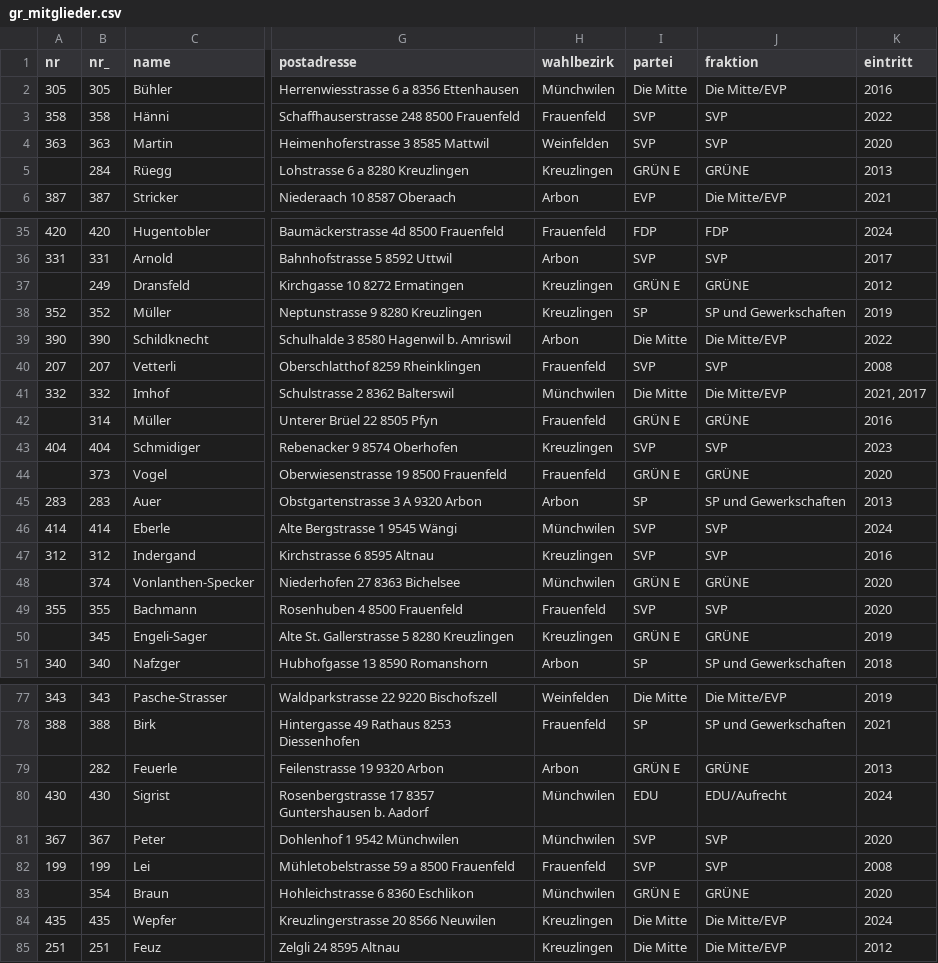
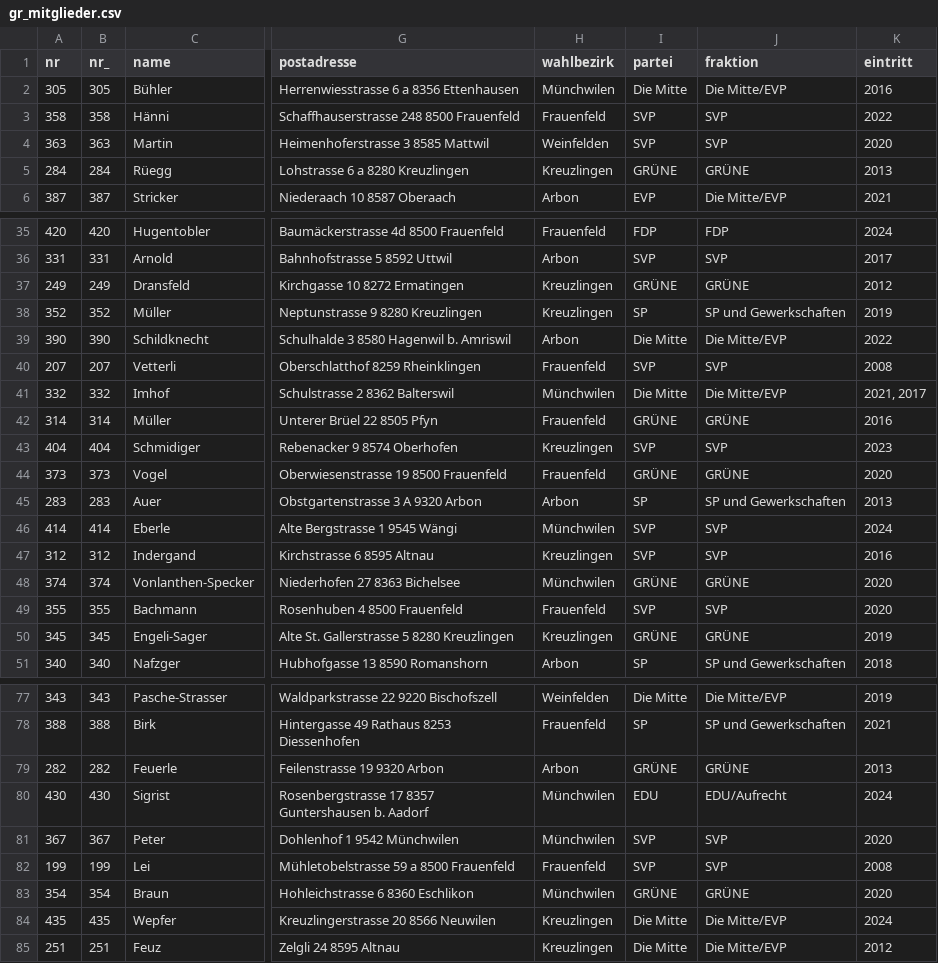
Before and after one commit to ogdtg/sitzungsprotokolle, a CSV file: data/gr_mitglieder.csv, drawn as a sheet; only a part is shown, gaps mark what is left out; the diff covers the shown part only; the diff names each change by its address in the sheet, - before the commit and + after, or states it on an @@ line.

```diff
--- a/data/gr_mitglieder.csv
+++ b/data/gr_mitglieder.csv
-A5 (nr): (empty)
+A5 (nr): 284
-I5 (partei): GRÜN E
+I5 (partei): GRÜNE
-A37 (nr): (empty)
+A37 (nr): 249
-I37 (partei): GRÜN E
+I37 (partei): GRÜNE
-A42 (nr): (empty)
+A42 (nr): 314
-I42 (partei): GRÜN E
+I42 (partei): GRÜNE
-A44 (nr): (empty)
+A44 (nr): 373
-I44 (partei): GRÜN E
+I44 (partei): GRÜNE
-A48 (nr): (empty)
+A48 (nr): 374
-I48 (partei): GRÜN E
+I48 (partei): GRÜNE
-A50 (nr): (empty)
+A50 (nr): 345
-I50 (partei): GRÜN E
+I50 (partei): GRÜNE
-A79 (nr): (empty)
+A79 (nr): 282
-I79 (partei): GRÜN E
+I79 (partei): GRÜNE
-A83 (nr): (empty)
+A83 (nr): 354
-I83 (partei): GRÜN E
+I83 (partei): GRÜNE
```
Also changed, not shown: 12 edited cells elsewhere in this file, 8 other files.
